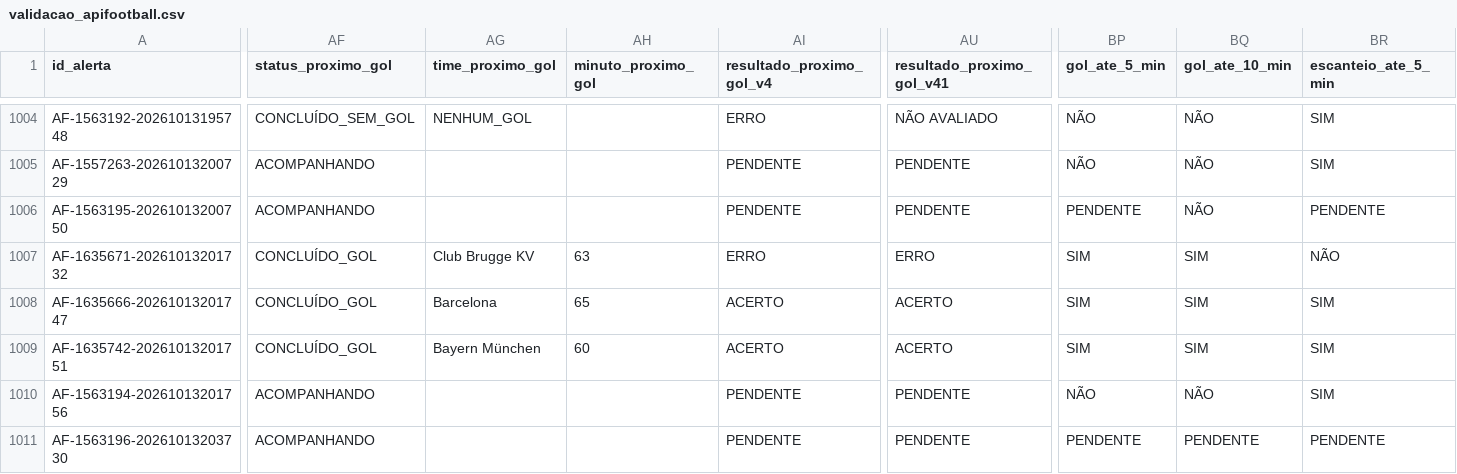
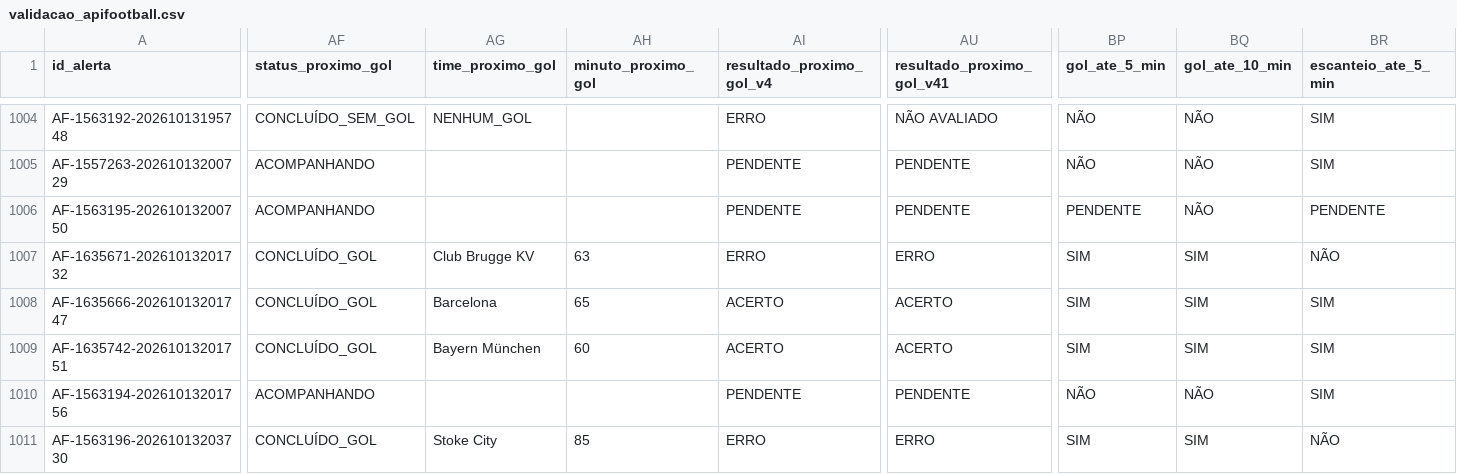
Before and after one commit to ehvvlc-stack/smart-sport-analyzer, a CSV file: data/validacao_apifootball.csv, drawn as a sheet; only a part is shown, gaps mark what is left out; the diff covers the shown part only; the diff names each change by its address in the sheet, - before the commit and + after, or states it on an @@ line.

```diff
--- a/data/validacao_apifootball.csv
+++ b/data/validacao_apifootball.csv
-AF1011 (status_proximo_gol): ACOMPANHANDO
+AF1011 (status_proximo_gol): CONCLUÍDO_GOL
-AG1011 (time_proximo_gol): (empty)
+AG1011 (time_proximo_gol): Stoke City
-AH1011 (minuto_proximo_gol): (empty)
+AH1011 (minuto_proximo_gol): 85
-AI1011 (resultado_proximo_gol_v4): PENDENTE
+AI1011 (resultado_proximo_gol_v4): ERRO
-AU1011 (resultado_proximo_gol_v41): PENDENTE
+AU1011 (resultado_proximo_gol_v41): ERRO
-BP1011 (gol_ate_5_min): PENDENTE
+BP1011 (gol_ate_5_min): SIM
-BQ1011 (gol_ate_10_min): PENDENTE
+BQ1011 (gol_ate_10_min): SIM
-BR1011 (escanteio_ate_5_min): PENDENTE
+BR1011 (escanteio_ate_5_min): NÃO
```
Also changed, not shown: 6 edited cells elsewhere in this file.
